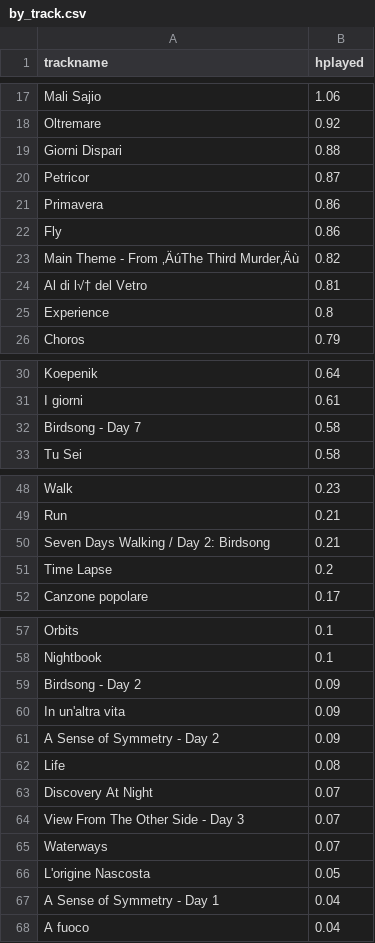
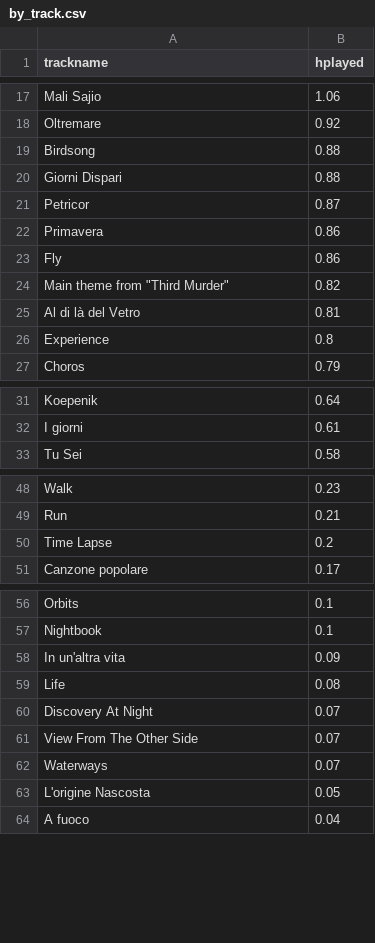
Before and after one commit to EvelinaJ/einaudi-streaming, a CSV file: by_track.csv, drawn as a sheet; only a part is shown, gaps mark what is left out; the diff covers the shown part only.

Commit message:
Update by_track.csv

```diff
--- a/by_track.csv
+++ b/by_track.csv
@@ -18,2 +18,3 @@ Mali Sajio,1.06
 Oltremare,0.92
+Birdsong,0.88
 Giorni Dispari,0.88
@@ -22,4 +23,4 @@ Primavera,0.86
 Fly,0.86
-Main Theme - From ‚ÄúThe Third Murder‚Äù,0.82
-Al di l√† del Vetro,0.81
+Main theme from "Third Murder",0.82
+Al di là del Vetro,0.81
 Experience,0.8
@@ -31,3 +32,2 @@ Koepenik,0.64
 I giorni,0.61
-Birdsong - Day 7,0.58
 Tu Sei,0.58
@@ -49,3 +49,2 @@ Walk,0.23
 Run,0.21
-Seven Days Walking / Day 2: Birdsong,0.21
 Time Lapse,0.2
@@ -58,11 +57,8 @@ Orbits,0.1
 Nightbook,0.1
-Birdsong - Day 2,0.09
 In un'altra vita,0.09
-A Sense of Symmetry - Day 2,0.09
 Life,0.08
 Discovery At Night,0.07
-View From The Other Side - Day 3,0.07
+View From The Other Side,0.07
 Waterways,0.07
 L'origine Nascosta,0.05
-A Sense of Symmetry - Day 1,0.04
 A fuoco,0.04
```
Also changed, not shown: 2 edited cells elsewhere in this file.
